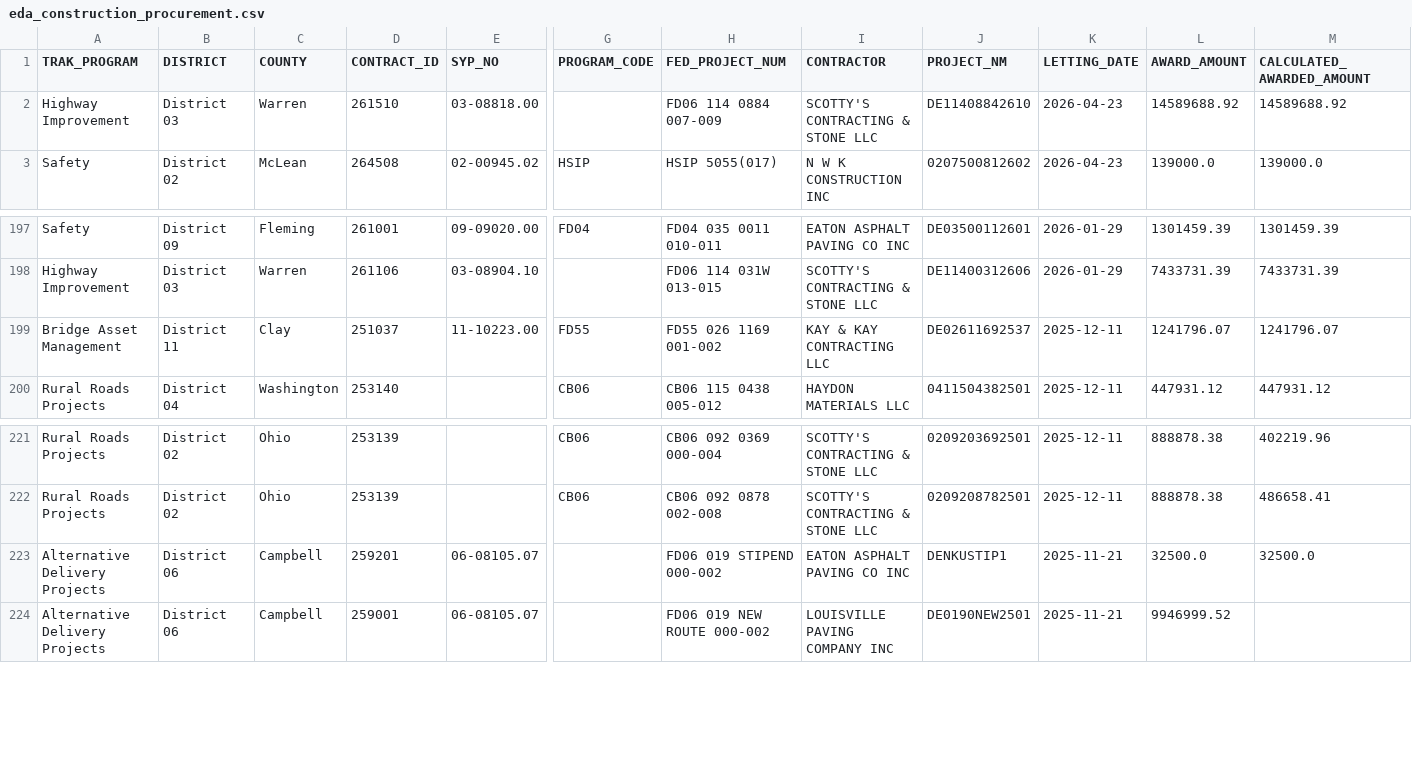
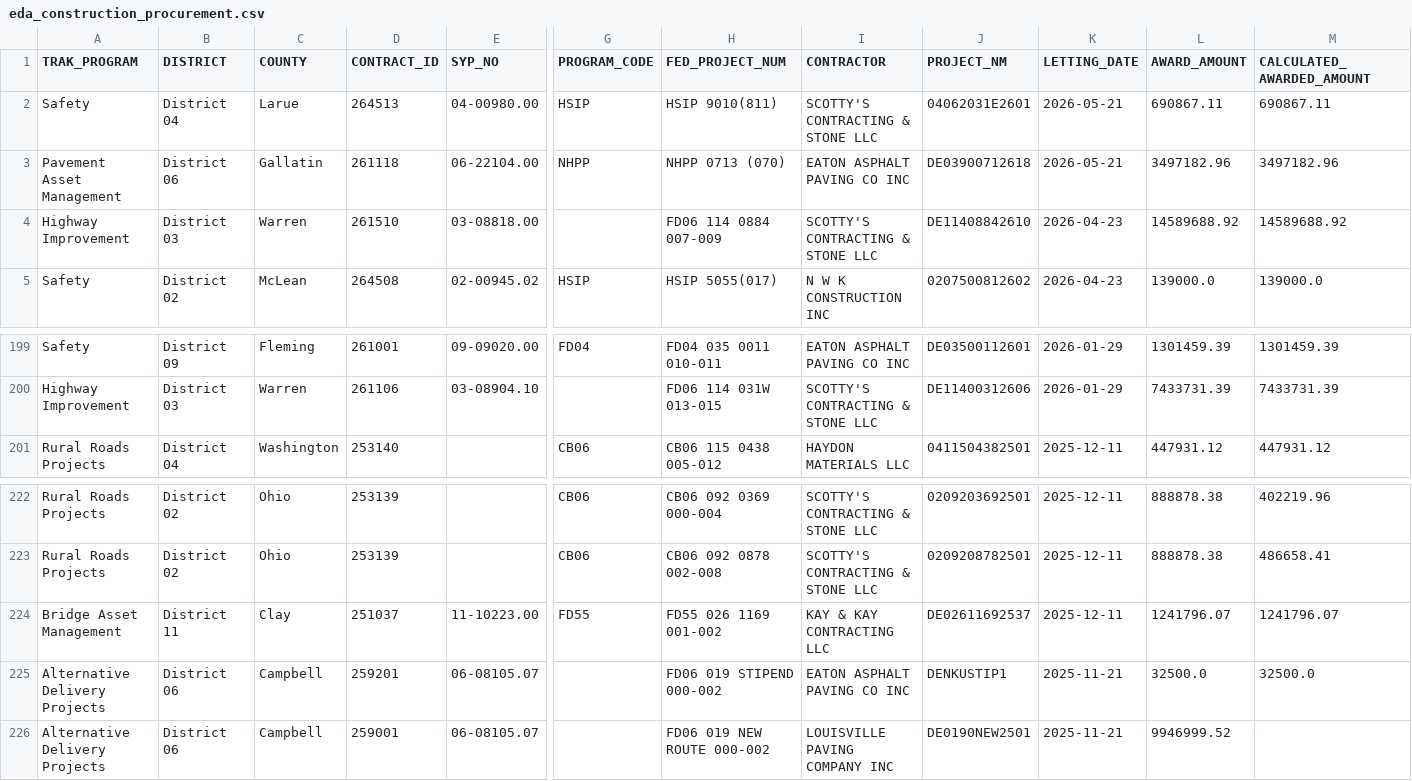
Before and after one commit to chrislambert-ky/analysis-eda-tool, a CSV file: data/raw/eda_construction_procurement.csv, drawn as a sheet; only a part is shown, gaps mark what is left out; rows hold the shown columns only; the diff names each change by its address in the sheet, - before the commit and + after, or states it on an @@ line.

```diff
--- a/data/raw/eda_construction_procurement.csv
+++ b/data/raw/eda_construction_procurement.csv
+row 2: Safety | District 04 | Larue | 264513 | 04-00980.00 | HSIP | HSIP 9010(811) | SCOTTY'S CONTRACTING & STONE LLC | 04062031E2601 | 2026-05-21 | 690867.11 | 690867.11
+row 3: Pavement Asset Management | District 06 | Gallatin | 261118 | 06-22104.00 | NHPP | NHPP 0713 (070) | EATON ASPHALT PAVING CO INC | DE03900712618 | 2026-05-21 | 3497182.96 | 3497182.96
@@ row 199 moved to row 224: Bridge Asset Management @@
```
Also changed, not shown: data/raw/eda_current_enact_plan_data_set.csv, 2 other files.
